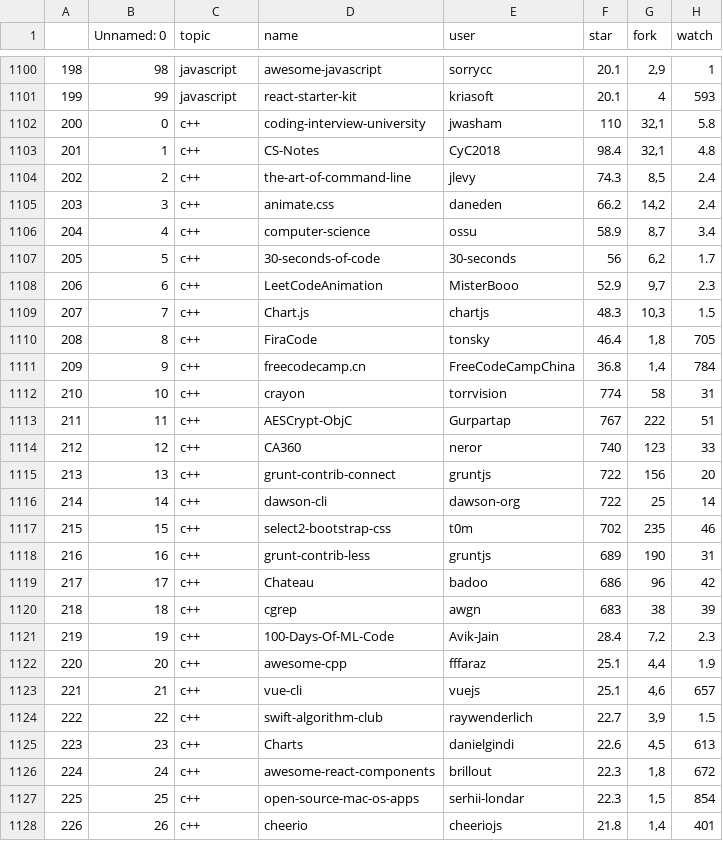
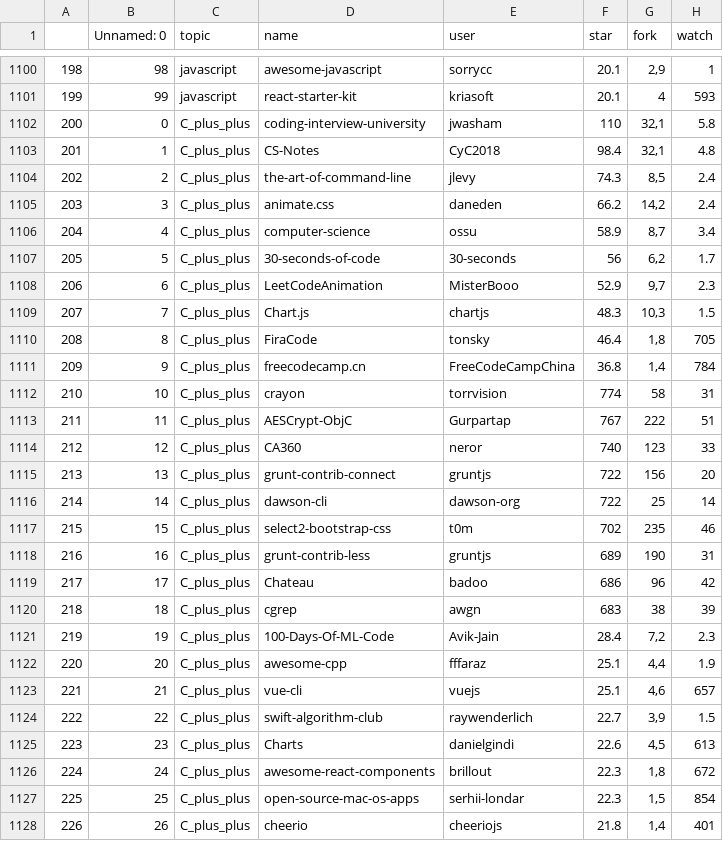
Before and after one commit to simofleanta/Data_coding_preparations, a CSV file: Github_data.csv, drawn as a sheet; only a part is shown, gaps mark what is left out; the diff covers the shown part only; the diff names each change by its address in the sheet, - before the commit and + after, or states it on an @@ line.

```diff
--- a/Github_data.csv
+++ b/Github_data.csv
-C1102:C1128 (topic): c++
+C1102:C1128 (topic): C_plus_plus
```
Also changed, not shown: 73 edited cells elsewhere in this file, 1 other file.
